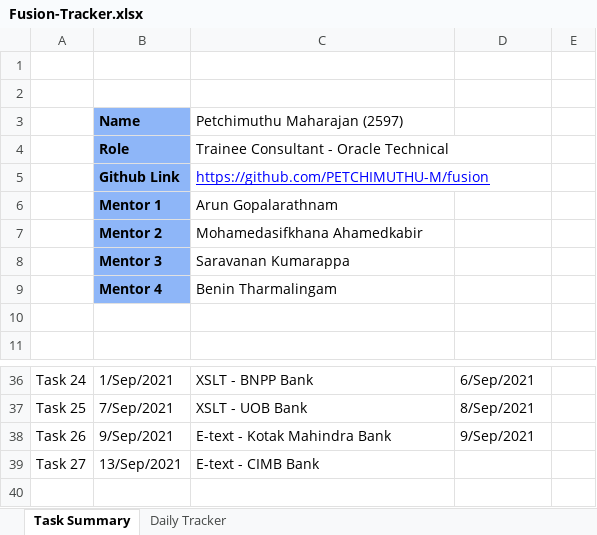
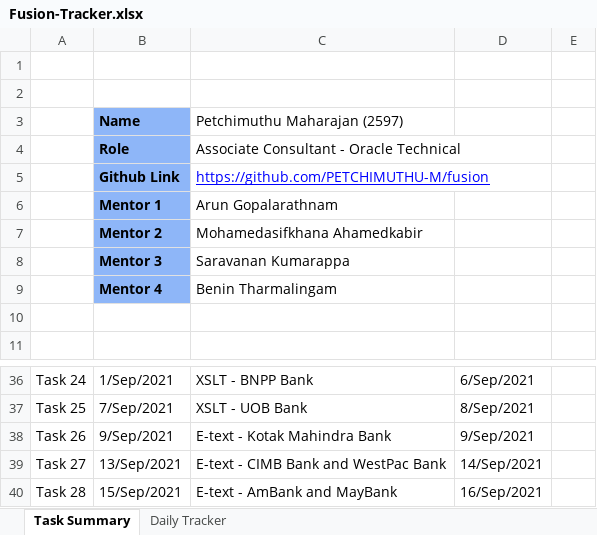
Before and after one commit to PETCHIMUTHU-M/fusion, an Excel workbook: Fusion-Tracker.xlsx, sheet Task Summary, drawn as a sheet; only a part is shown, gaps mark what is left out; values as stored, in another font and other column widths than the file's, no borders; the diff names each change by its address in the sheet, - before the commit and + after, or states it on an @@ line.

Commit message:
added tasks and files

```diff
--- a/Fusion-Tracker.xlsx (sheet Task Summary)
+++ b/Fusion-Tracker.xlsx (sheet Task Summary)
-C4: Trainee Consultant - Oracle Technical
+C4: Associate Consultant - Oracle Technical
-C39: E-text - CIMB Bank
+C39: E-text - CIMB Bank and WestPac Bank
-D39: (empty)
+D39: 14/Sep/2021
+row 40: Task 28 | 15/Sep/2021 | E-text - AmBank and MayBank | 16/Sep/2021
```
Also changed, not shown: sheet Daily Tracker, 12 other files.
